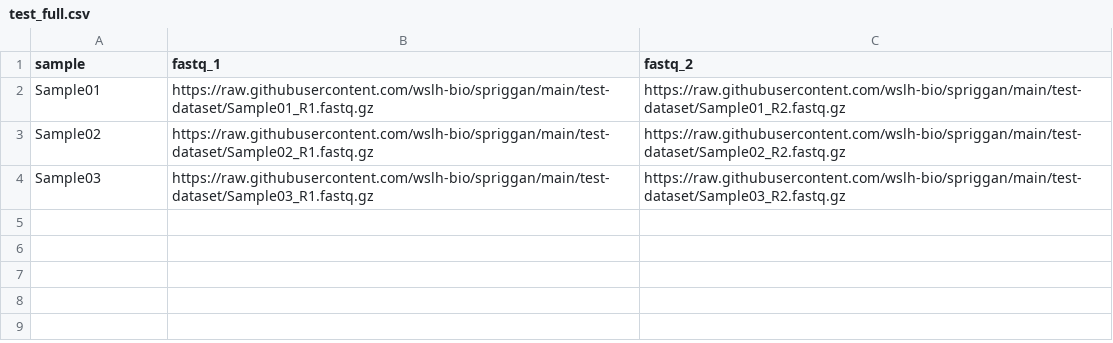
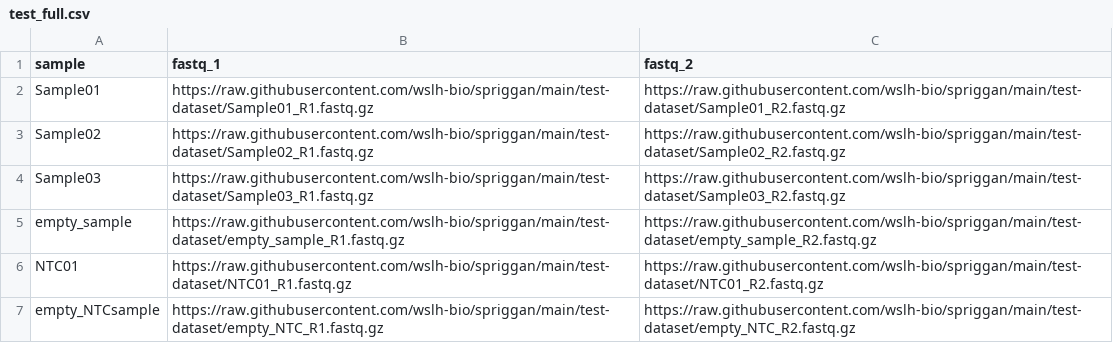
Before and after one commit to wslh-bio/spriggan, a CSV file: samplesheets/test_full.csv, drawn as a sheet; the diff names each change by its address in the sheet, - before the commit and + after, or states it on an @@ line.

Commit message:
Add new test-dataset samples to test_full samplesheet

```diff
--- a/samplesheets/test_full.csv
+++ b/samplesheets/test_full.csv
+row 5: empty_sample | https://raw.githubusercontent.com/wslh-bio/spriggan/main/test-dataset/empty_sample_R1.fastq.gz | https://raw.githubusercontent.com/wslh-bio/spriggan/main/test-dataset/empty_sample_R2.fastq.gz
+row 6: NTC01 | https://raw.githubusercontent.com/wslh-bio/spriggan/main/test-dataset/NTC01_R1.fastq.gz | https://raw.githubusercontent.com/wslh-bio/spriggan/main/test-dataset/NTC01_R2.fastq.gz
+row 7: empty_NTCsample | https://raw.githubusercontent.com/wslh-bio/spriggan/main/test-dataset/empty_NTC_R1.fastq.gz | https://raw.githubusercontent.com/wslh-bio/spriggan/main/test-dataset/empty_NTC_R2.fastq.gz
```
